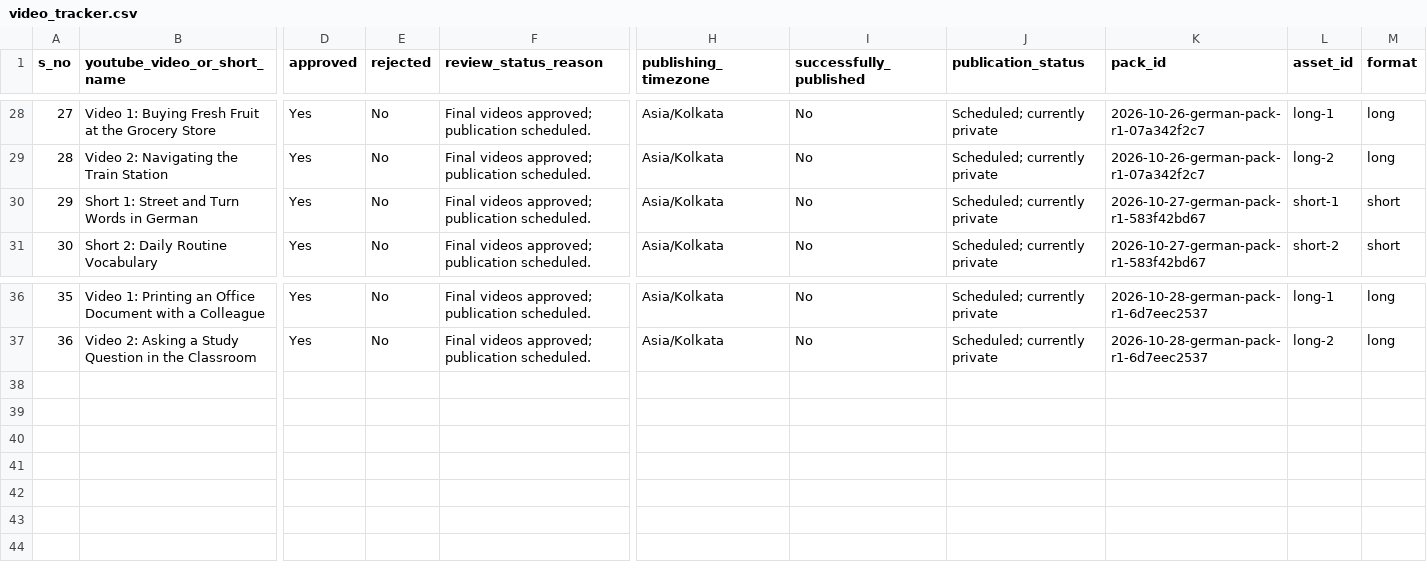
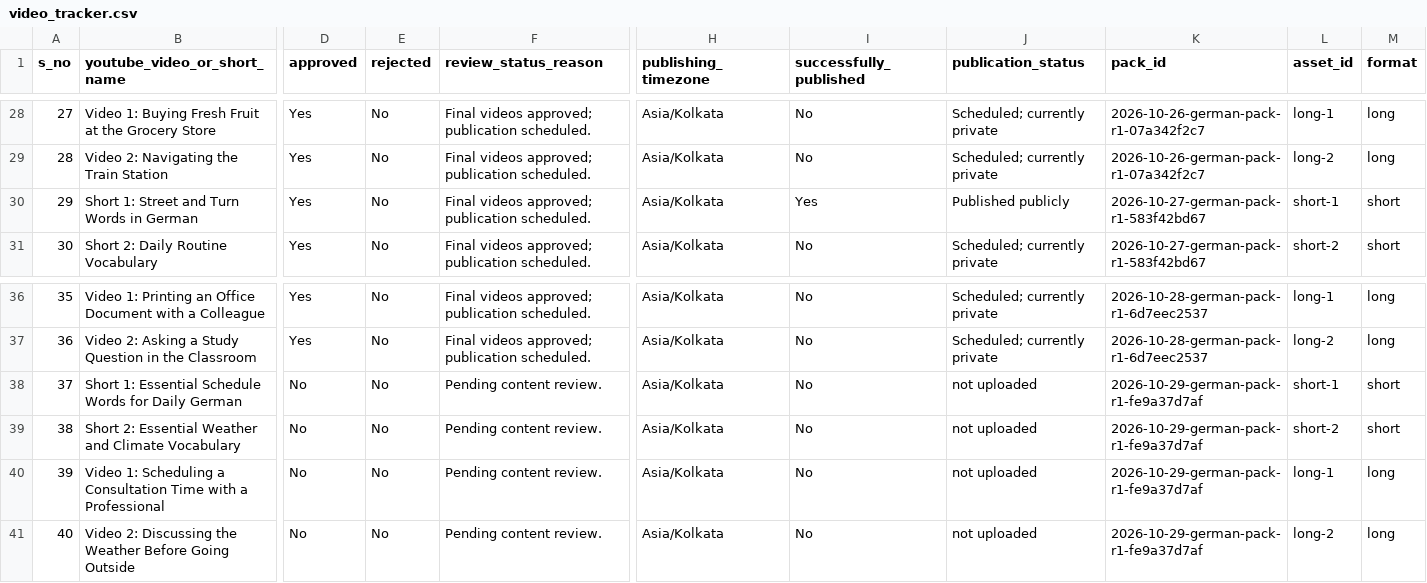
Before and after one commit to Indusvalley7/talkivana-automation, a CSV file: tracker/video_tracker.csv, drawn as a sheet; only a part is shown, gaps mark what is left out; rows hold the shown columns only; the diff names each change by its address in the sheet, - before the commit and + after, or states it on an @@ line.

```diff
--- a/tracker/video_tracker.csv
+++ b/tracker/video_tracker.csv
-I30 (successfully_published): No
+I30 (successfully_published): Yes
-J30 (publication_status): Scheduled; currently private
+J30 (publication_status): Published publicly
+row 38: 37 | Short 1: Essential Schedule Words for Daily German | No | No | Pending content review. | Asia/Kolkata | No | not uploaded | 2026-10-29-german-pack-r1-fe9a37d7af | short-1 | short
+row 39: 38 | Short 2: Essential Weather and Climate Vocabulary | No | No | Pending content review. | Asia/Kolkata | No | not uploaded | 2026-10-29-german-pack-r1-fe9a37d7af | short-2 | short
+row 40: 39 | Video 1: Scheduling a Consultation Time with a Professional | No | No | Pending content review. | Asia/Kolkata | No | not uploaded | 2026-10-29-german-pack-r1-fe9a37d7af | long-1 | long
+row 41: 40 | Video 2: Discussing the Weather Before Going Outside | No | No | Pending content review. | Asia/Kolkata | No | not uploaded | 2026-10-29-german-pack-r1-fe9a37d7af | long-2 | long
```
